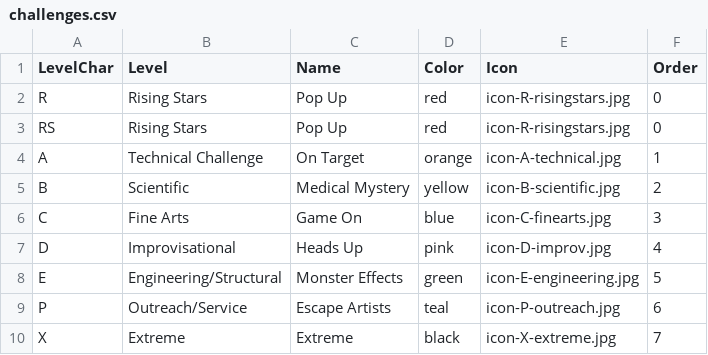
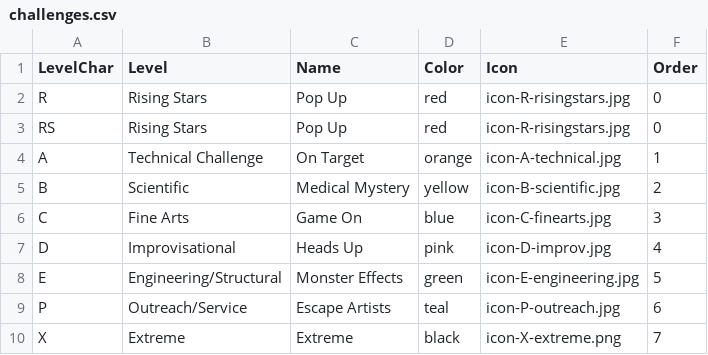
Before and after one commit to packetzero/diwebapp, a CSV file: data/challenges.csv, drawn as a sheet.

Commit message:
Fixed one cell in challenges.csv

```diff
--- a/data/challenges.csv
+++ b/data/challenges.csv
@@ -9,2 +9,2 @@ E,Engineering/Structural,Monster Effects,green,icon-E-engineering.jpg,5
 P,Outreach/Service,Escape Artists,teal,icon-P-outreach.jpg,6
-X,Extreme,Extreme,black,icon-X-extreme.jpg,7
+X,Extreme,Extreme,black,icon-X-extreme.png,7
```
